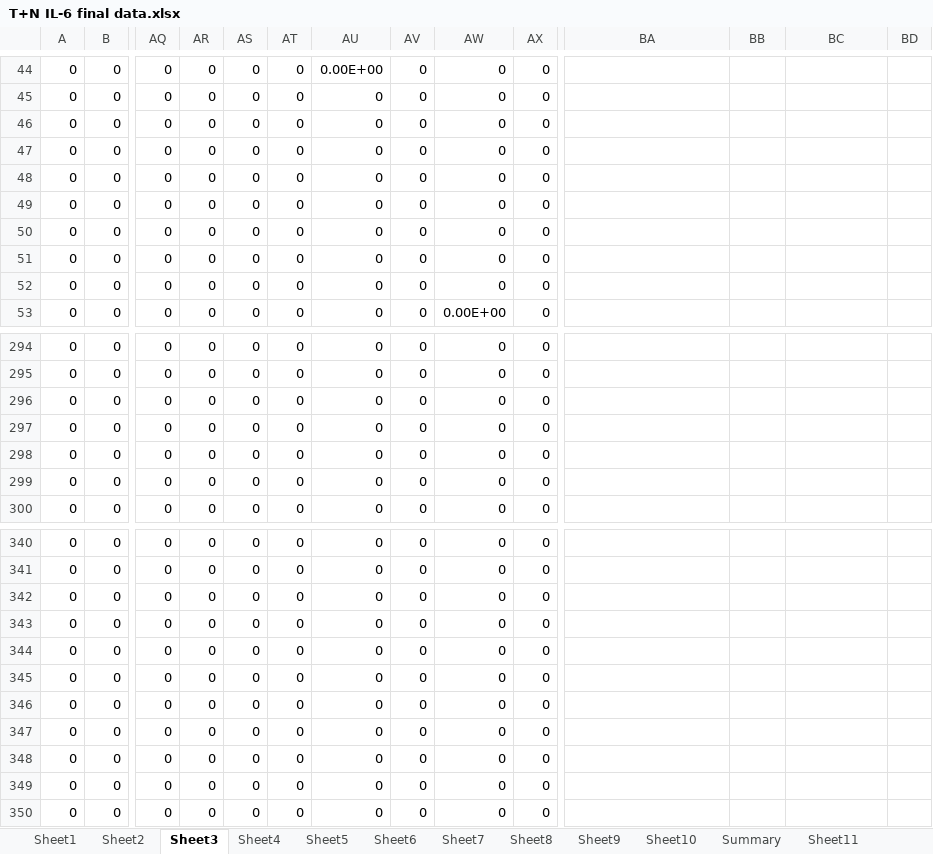
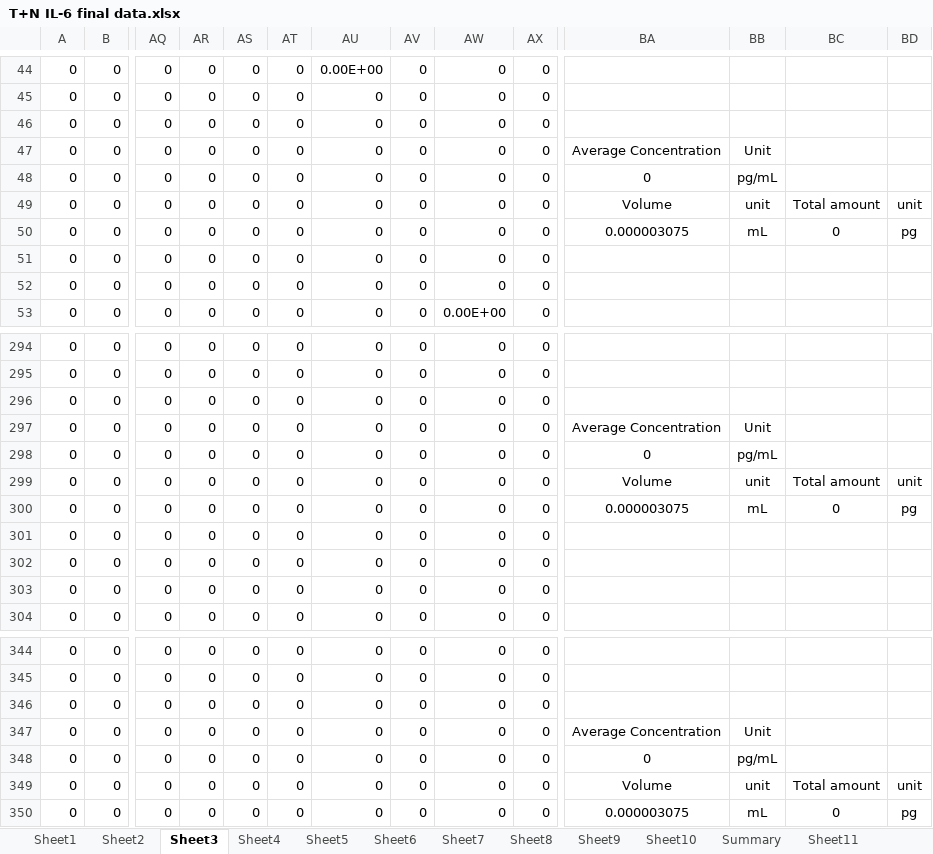
Before and after one commit to zongyue1010/cell_secretion_map, an Excel workbook: input/T+N IL-6 final data.xlsx, sheet Sheet3, drawn as a sheet; only a part is shown, gaps mark what is left out; values as stored, in another font and other column widths than the file's, no borders; conditional formats not drawn; removed rows and columns are numbered as before the commit, all else as after; rows hold the shown columns only; the diff covers the shown part only; the diff names each change by its address in the sheet, - before the commit and + after, or states it on an @@ line.

```diff
--- a/input/T+N IL-6 final data.xlsx (sheet Sheet3)
+++ b/input/T+N IL-6 final data.xlsx (sheet Sheet3)
-BA47: (empty)
+BA47: Average Concentration
-BB47: (empty)
+BB47: Unit
-BA48: (empty)
+BA48: 0
-BB48: (empty)
+BB48: pg/mL
-BA49: (empty)
+BA49: Volume
-BB49: (empty)
+BB49: unit
-BC49: (empty)
+BC49: Total amount
-BD49: (empty)
+BD49: unit
-BA50: (empty)
+BA50: 0.000003075
-BB50: (empty)
+BB50: mL
-BC50: (empty)
+BC50: 0
-BD50: (empty)
+BD50: pg
+row 297: 0 | 0 | 0 | 0 | 0 | 0 | 0 | 0 | 0 | 0 | Average Concentration | Unit
+row 298: 0 | 0 | 0 | 0 | 0 | 0 | 0 | 0 | 0 | 0 | 0 | pg/mL
+row 299: 0 | 0 | 0 | 0 | 0 | 0 | 0 | 0 | 0 | 0 | Volume | unit | Total amount | unit
+row 300: 0 | 0 | 0 | 0 | 0 | 0 | 0 | 0 | 0 | 0 | 0.000003075 | mL | 0 | pg
-BA347: (empty)
+BA347: Average Concentration
-BB347: (empty)
+BB347: Unit
-BA348: (empty)
+BA348: 0
-BB348: (empty)
+BB348: pg/mL
-BA349: (empty)
+BA349: Volume
-BB349: (empty)
+BB349: unit
-BC349: (empty)
+BC349: Total amount
-BD349: (empty)
+BD349: unit
-BA350: (empty)
+BA350: 0.000003075
-BB350: (empty)
+BB350: mL
-BC350: (empty)
+BC350: 0
-BD350: (empty)
+BD350: pg
-row 347: 0 | 0 | 0 | 0 | 0 | 0 | 0 | 0 | 0 | 0
-row 348: 0 | 0 | 0 | 0 | 0 | 0 | 0 | 0 | 0 | 0
-row 349: 0 | 0 | 0 | 0 | 0 | 0 | 0 | 0 | 0 | 0
-row 350: 0 | 0 | 0 | 0 | 0 | 0 | 0 | 0 | 0 | 0
```
Also changed, not shown: 52 edited cells elsewhere in this sheet, sheet Sheet6, sheet Sheet1, sheet Sheet8, sheet Sheet9, sheet Sheet10, sheet Sheet7, 3 more sheets, input/M+N IFN-y final data.xlsx.
